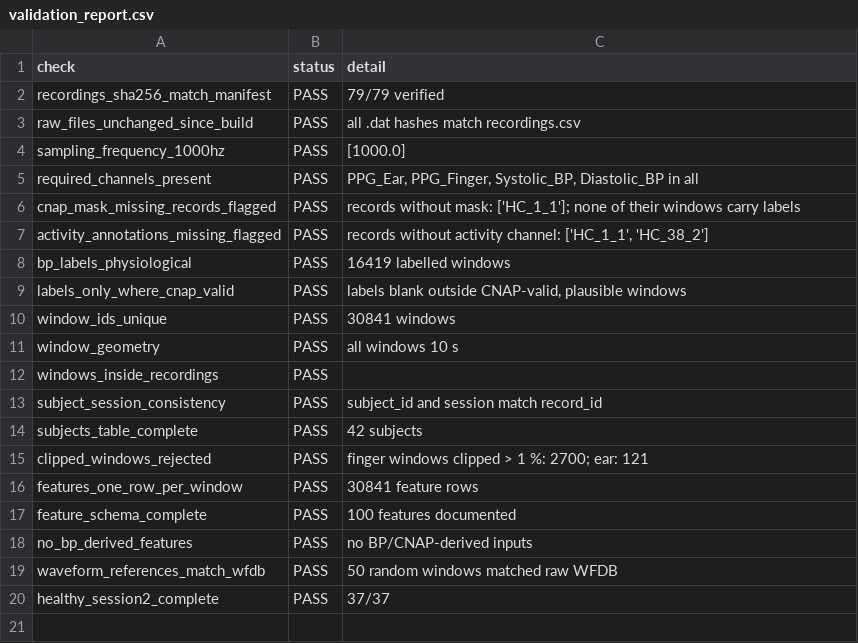
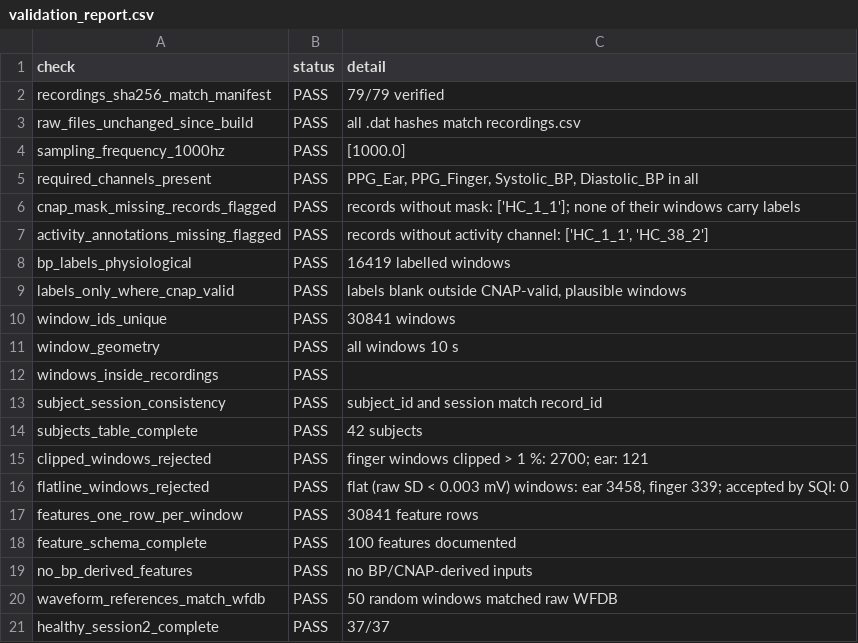
Before and after one commit to obstinix/RakshPulse, a CSV file: data/auricle/validation_report.csv, drawn as a sheet.

Commit message:
fix: reject flat-sensor PPG windows and republish the dataset
Raw window SD is bimodal (disconnected sensor ~0.0003 mV vs pulsatile
~0.1 mV). 3,458 ear and 339 finger windows were noise-floor signal and
31 of them had passed SQI, because z-scoring amplifies noise into a
pulse-like trace. Reject windows below 0.003 mV as no_signal_flatline
in both builders, blank the meaningless higher moments of flat windows,
add a validator check (20/20 pass) and tests, and regenerate the
published CSV tables.

```diff
--- a/data/auricle/validation_report.csv
+++ b/data/auricle/validation_report.csv
@@ -15,2 +15,3 @@ subjects_table_complete,PASS,42 subjects
 clipped_windows_rejected,PASS,finger windows clipped > 1 %: 2700; ear: 121
+flatline_windows_rejected,PASS,"flat (raw SD < 0.003 mV) windows: ear 3458, finger 339; accepted by SQI: 0"
 features_one_row_per_window,PASS,30841 feature rows
```
Also changed, not shown: data/auricle/subjects.csv, data/auricle/summary.csv, 7 other files.
